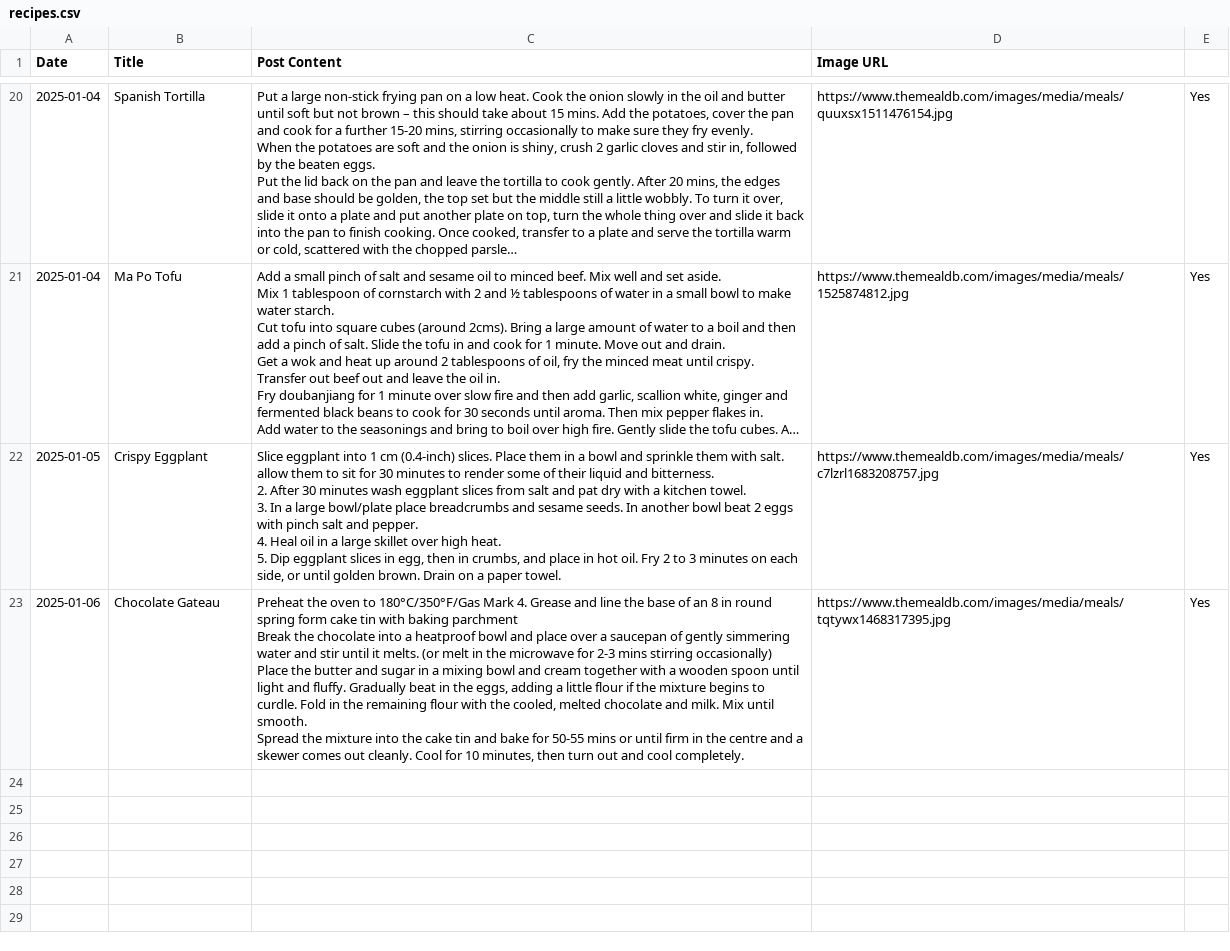
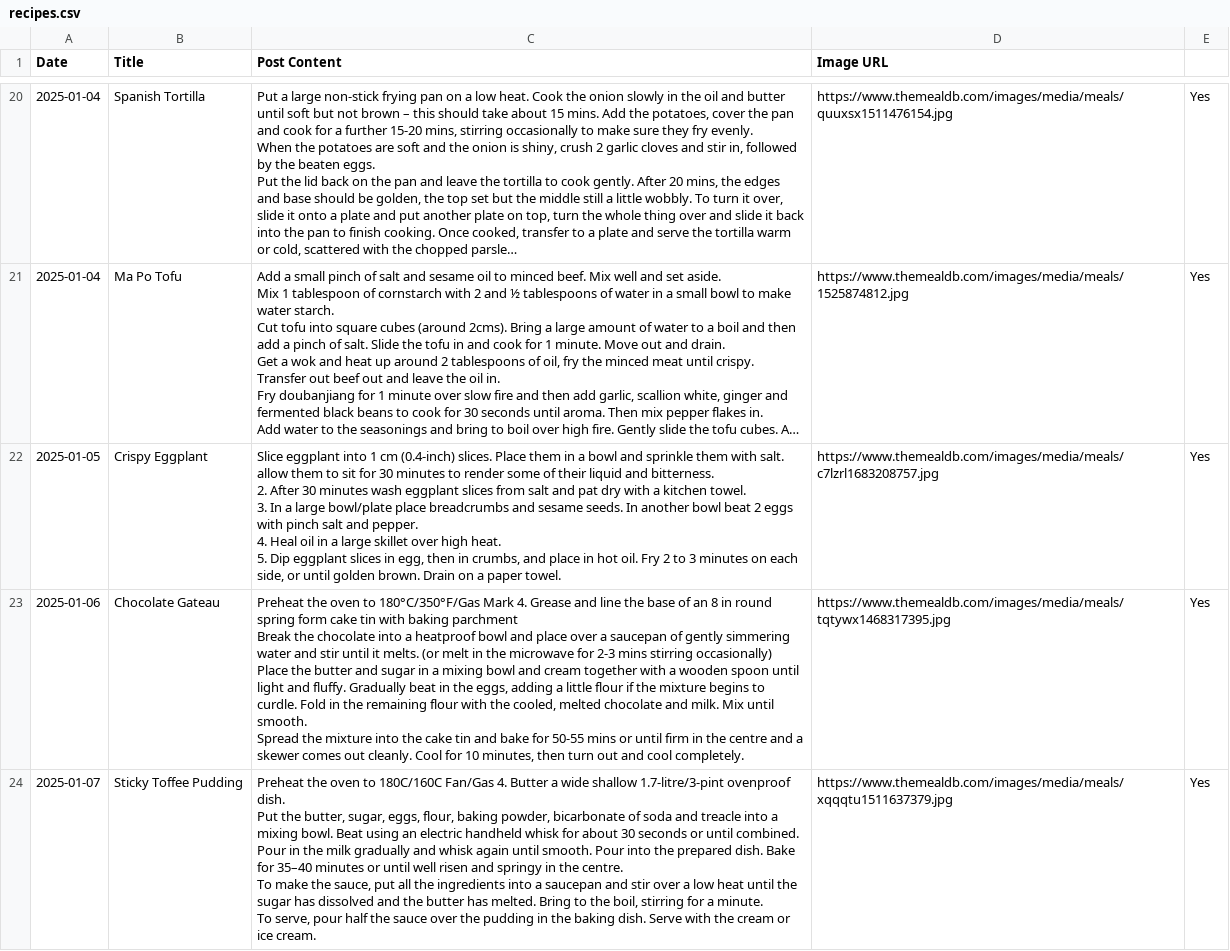
Before and after one commit to ImmutableType/X_IT_BTCETH_BOT, a CSV file: recipes.csv, drawn as a sheet; only a part is shown, gaps mark what is left out; long unchanged cells end in ….

```diff
--- a/recipes.csv
+++ b/recipes.csv
@@ -121 +121,5 @@ Place the butter and sugar in a mixing bowl and cream together with a wooden spo
 Spread the mixture into the cake tin and bake for 50-55 mins or until firm in the centre and a skewer comes out cleanly. Cool for 10 minutes, then turn out and cool completely.",https://www.themealdb.com/images/media/meals/tqtywx1468317395.jpg,Yes
+2025-01-07,Sticky Toffee Pudding,"Preheat the oven to 180C/160C Fan/Gas 4. Butter a wide shallow 1.7-litre/3-pint ovenproof dish.
+Put the butter, sugar, eggs, flour, baking powder, bicarbonate of soda and treacle into a mixing bowl. Beat using an electric handheld whisk for about 30 seconds or until combined. Pour in the milk gradually and whisk again until smooth. Pour into the prepared dish. Bake for 35–40 minutes or until well risen and springy in the centre.
+To make the sauce, put all the ingredients into a saucepan and stir over a low heat until the sugar has dissolved and the butter has melted. Bring to the boil, stirring for a minute.
+To serve, pour half the sauce over the pudding in the baking dish. Serve with the cream or ice cream.",https://www.themealdb.com/images/media/meals/xqqqtu1511637379.jpg,Yes
```
